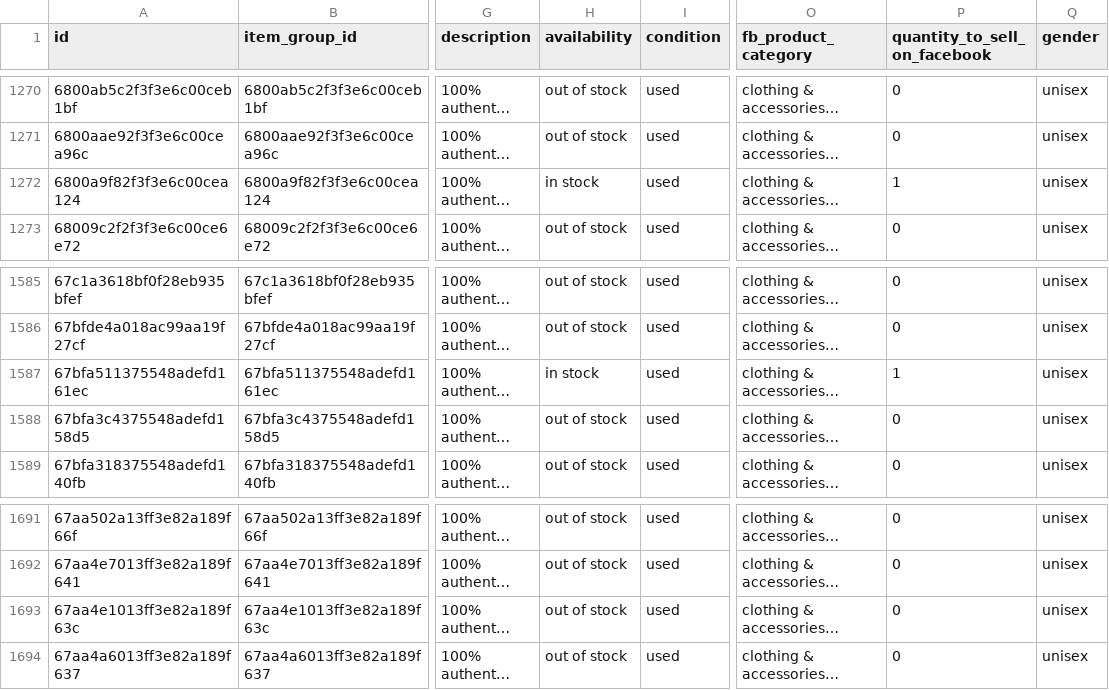
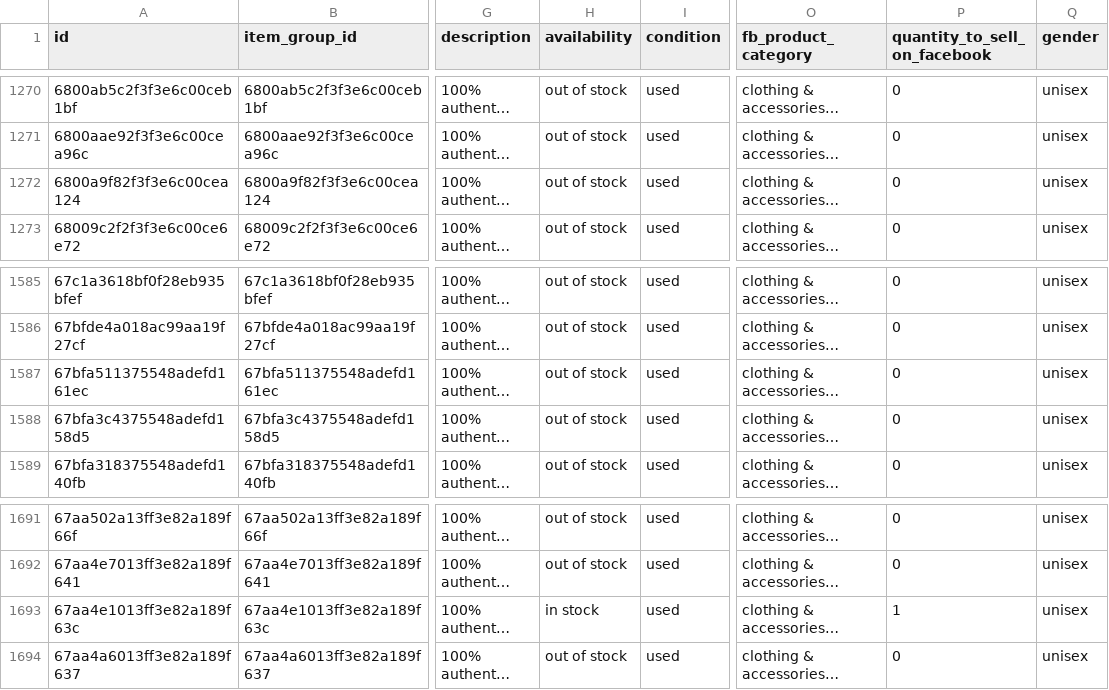
Before and after one commit to Robert-MERN/kickskraze, a CSV file: kickskraze/public/catalog_products/barefoot_products.csv, drawn as a sheet; only a part is shown, gaps mark what is left out; long unchanged cells end in …; the diff covers the shown part only; the diff names each change by its address in the sheet, - before the commit and + after, or states it on an @@ line.

```diff
--- a/kickskraze/public/catalog_products/barefoot_products.csv
+++ b/kickskraze/public/catalog_products/barefoot_products.csv
-H1272 (availability): in stock
+H1272 (availability): out of stock
-P1272 (quantity_to_sell_on_facebook): 1
+P1272 (quantity_to_sell_on_facebook): 0
-H1587 (availability): in stock
+H1587 (availability): out of stock
-P1587 (quantity_to_sell_on_facebook): 1
+P1587 (quantity_to_sell_on_facebook): 0
-H1693 (availability): out of stock
+H1693 (availability): in stock
-P1693 (quantity_to_sell_on_facebook): 0
+P1693 (quantity_to_sell_on_facebook): 1
```
Also changed, not shown: 11 edited cells elsewhere in this file, kickskraze/public/catalog_products/jewelry_products.csv, kickskraze/public/catalog_products/products.csv, 14 other files.
